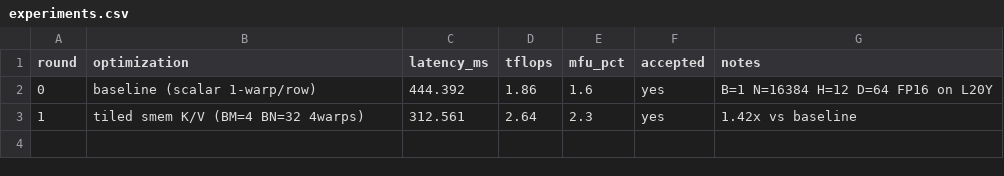
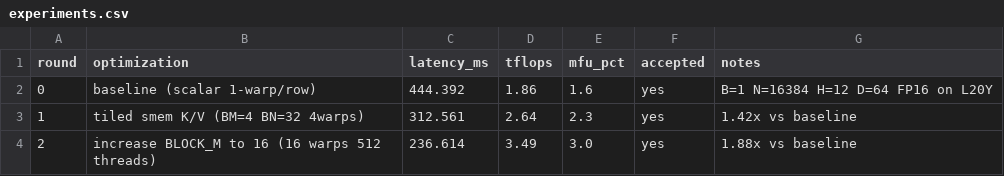
Before and after one commit to yulangz/sparse-mask-attention-auto-research, a CSV file: notes/experiments.csv, drawn as a sheet; the diff names each change by its address in the sheet, - before the commit and + after, or states it on an @@ line.

Commit message:
R2: BLOCK_M=16 (16 warps/block) — 236.6ms, 1.88x vs baseline

```diff
--- a/notes/experiments.csv
+++ b/notes/experiments.csv
+row 4: 2 | increase BLOCK_M to 16 (16 warps 512 threads) | 236.614 | 3.49 | 3.0 | yes | 1.88x vs baseline
```
Also changed, not shown: 1 other file.
